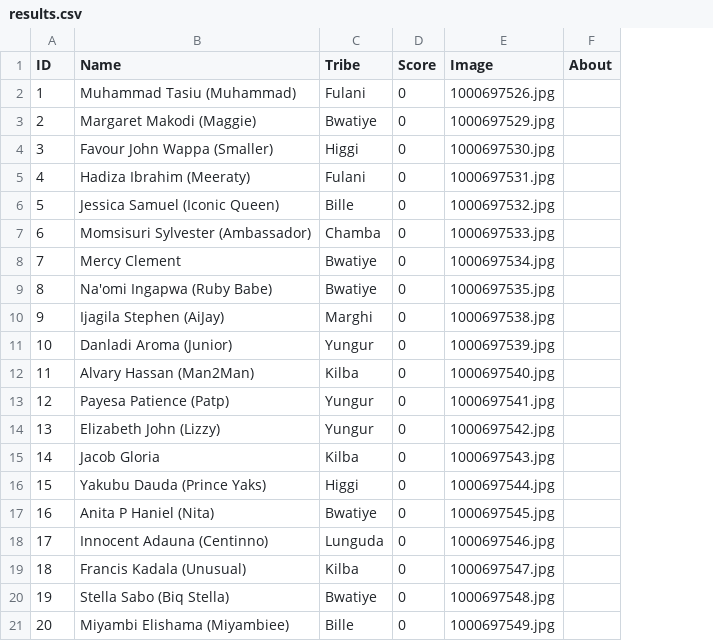
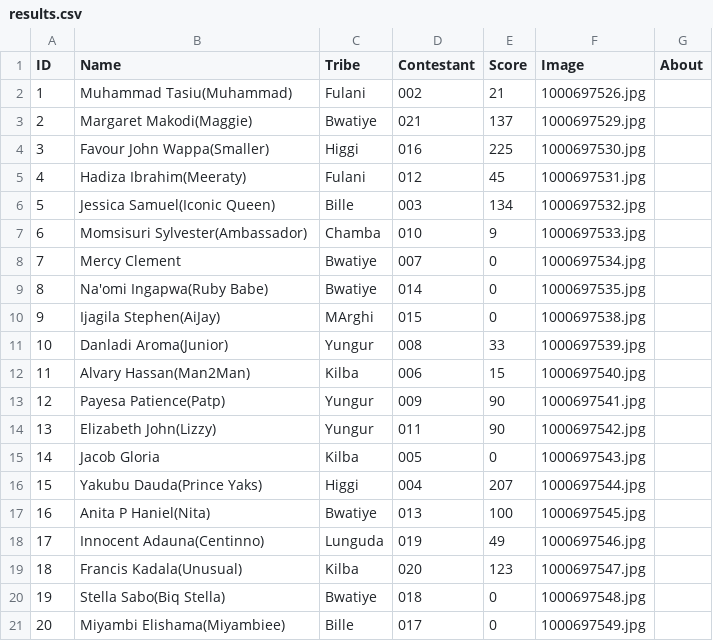
Before and after one commit to Abeltrust/arewatribespageantry, a CSV file: results.csv, drawn as a sheet; addresses are those after the commit; the diff names each change by its address in the sheet, - before the commit and + after, or states it on an @@ line.

Commit message:
Update results.csv

```diff
--- a/results.csv
+++ b/results.csv
+column D (Contestant), rows 2-21: 002 | 021 | 016 | 012 | 003 | 010 | 007 | 014 | 015 | 008 | 006 | 009 | 011 | 005 | 004 | 013 | 019 | 020 | 018 | 017
-B2 (Name): Muhammad Tasiu (Muhammad)
+B2 (Name): Muhammad Tasiu(Muhammad)
-E2 (Score): 0
+E2 (Score): 21
-B3 (Name): Margaret Makodi (Maggie)
+B3 (Name): Margaret Makodi(Maggie)
-E3 (Score): 0
+E3 (Score): 137
-B4 (Name): Favour John Wappa (Smaller)
+B4 (Name): Favour John Wappa(Smaller)
-E4 (Score): 0
+E4 (Score): 225
-B5 (Name): Hadiza Ibrahim (Meeraty)
+B5 (Name): Hadiza Ibrahim(Meeraty)
-E5 (Score): 0
+E5 (Score): 45
-B6 (Name): Jessica Samuel (Iconic Queen)
+B6 (Name): Jessica Samuel(Iconic Queen)
-E6 (Score): 0
+E6 (Score): 134
-B7 (Name): Momsisuri Sylvester (Ambassador)
+B7 (Name): Momsisuri Sylvester(Ambassador)
-E7 (Score): 0
+E7 (Score): 9
-B9 (Name): Na'omi Ingapwa (Ruby Babe)
+B9 (Name): Na'omi Ingapwa(Ruby Babe)
-B10 (Name): Ijagila Stephen (AiJay)
+B10 (Name): Ijagila Stephen(AiJay)
-C10 (Tribe): Marghi
+C10 (Tribe): MArghi
-B11 (Name): Danladi Aroma (Junior)
+B11 (Name): Danladi Aroma(Junior)
-E11 (Score): 0
+E11 (Score): 33
-B12 (Name): Alvary Hassan (Man2Man)
+B12 (Name): Alvary Hassan(Man2Man)
-E12 (Score): 0
+E12 (Score): 15
-B13 (Name): Payesa Patience (Patp)
+B13 (Name): Payesa Patience(Patp)
-E13:E14 (Score): 0
+E13:E14 (Score): 90
-B14 (Name): Elizabeth John (Lizzy)
+B14 (Name): Elizabeth John(Lizzy)
-B16 (Name): Yakubu Dauda (Prince Yaks)
+B16 (Name): Yakubu Dauda(Prince Yaks)
-E16 (Score): 0
+E16 (Score): 207
-B17 (Name): Anita P Haniel (Nita)
+B17 (Name): Anita P Haniel(Nita)
-E17 (Score): 0
+E17 (Score): 100
-B18 (Name): Innocent Adauna (Centinno)
+B18 (Name): Innocent Adauna(Centinno)
-E18 (Score): 0
+E18 (Score): 49
-B19 (Name): Francis Kadala (Unusual)
+B19 (Name): Francis Kadala(Unusual)
-E19 (Score): 0
+E19 (Score): 123
-B20 (Name): Stella Sabo (Biq Stella)
+B20 (Name): Stella Sabo(Biq Stella)
-B21 (Name): Miyambi Elishama (Miyambiee)
+B21 (Name): Miyambi Elishama(Miyambiee)
```
